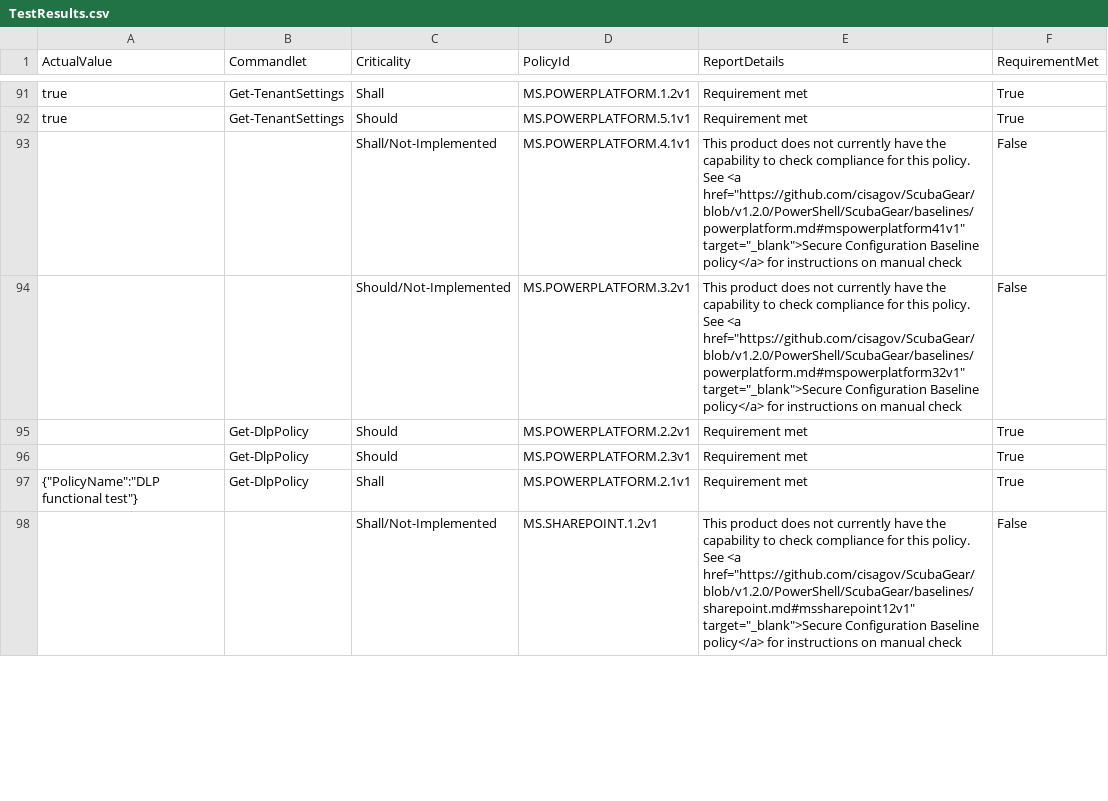
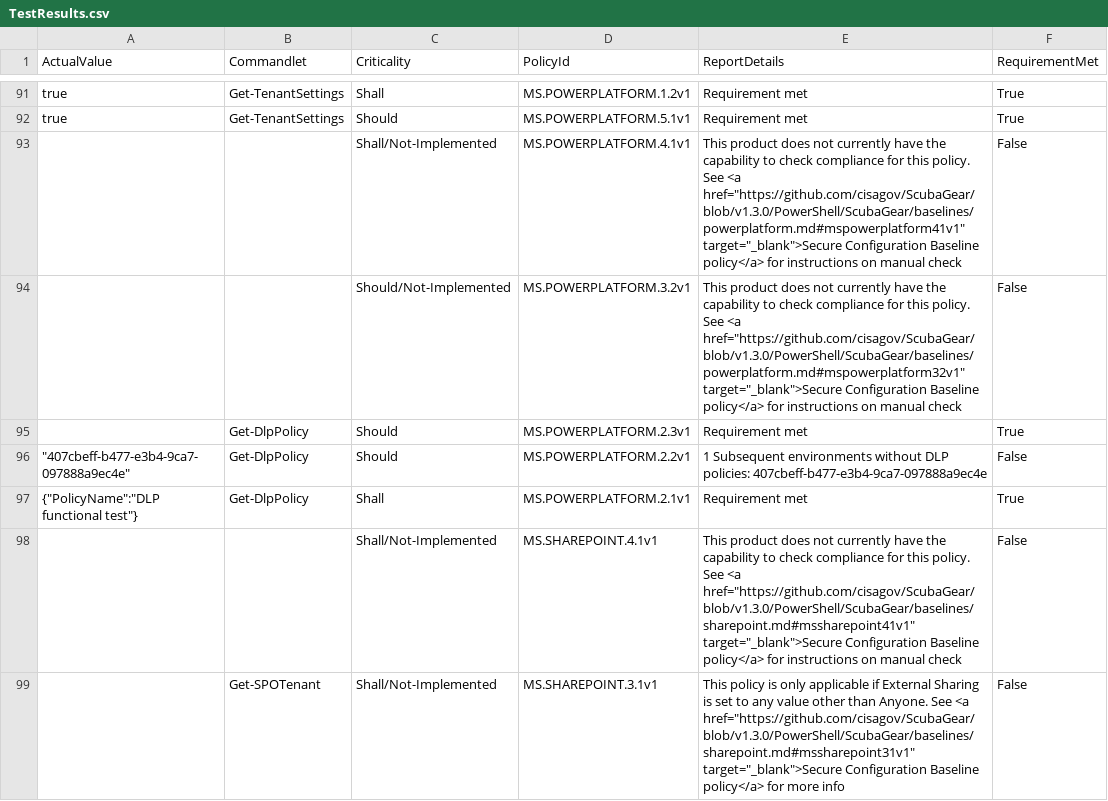
Before and after one commit to cisagov/ScubaGear, a CSV file: PowerShell/ScubaGear/Sample-Reports/TestResults.csv, drawn as a sheet; only a part is shown, gaps mark what is left out; the diff covers the shown part only.

Commit message:
Update sample reports to v1.3.0 output examples

```diff
--- a/PowerShell/ScubaGear/Sample-Reports/TestResults.csv
+++ b/PowerShell/ScubaGear/Sample-Reports/TestResults.csv
@@ -92,7 +92,8 @@
 "true","Get-TenantSettings","Should","MS.POWERPLATFORM.5.1v1","Requirement met","True"
-,"","Shall/Not-Implemented","MS.POWERPLATFORM.4.1v1","This product does not currently have the capability to check compliance for this policy. See <a href=""https://github.com/cisagov/ScubaGear/blob/v1.2.0/PowerShell/ScubaGear/baselines/powerplatform.md#mspowerplatform41v1"" target=""_blank"">Secure Configuration Baseline policy</a> for instructions on manual check","False"
-,"","Should/Not-Implemented","MS.POWERPLATFORM.3.2v1","This product does not currently have the capability to check compliance for this policy. See <a href=""https://github.com/cisagov/ScubaGear/blob/v1.2.0/PowerShell/ScubaGear/baselines/powerplatform.md#mspowerplatform32v1"" target=""_blank"">Secure Configuration Baseline policy</a> for instructions on manual check","False"
-,"Get-DlpPolicy","Should","MS.POWERPLATFORM.2.2v1","Requirement met","True"
+,"","Shall/Not-Implemented","MS.POWERPLATFORM.4.1v1","This product does not currently have the capability to check compliance for this policy. See <a href=""https://github.com/cisagov/ScubaGear/blob/v1.3.0/PowerShell/ScubaGear/baselines/powerplatform.md#mspowerplatform41v1"" target=""_blank"">Secure Configuration Baseline policy</a> for instructions on manual check","False"
+,"","Should/Not-Implemented","MS.POWERPLATFORM.3.2v1","This product does not currently have the capability to check compliance for this policy. See <a href=""https://github.com/cisagov/ScubaGear/blob/v1.3.0/PowerShell/ScubaGear/baselines/powerplatform.md#mspowerplatform32v1"" target=""_blank"">Secure Configuration Baseline policy</a> for instructions on manual check","False"
 ,"Get-DlpPolicy","Should","MS.POWERPLATFORM.2.3v1","Requirement met","True"
+"""407cbeff-b477-e3b4-9ca7-097888a9ec4e""","Get-DlpPolicy","Should","MS.POWERPLATFORM.2.2v1","1 Subsequent environments without DLP policies: 407cbeff-b477-e3b4-9ca7-097888a9ec4e","False"
 "{""PolicyName"":""DLP functional test""}","Get-DlpPolicy","Shall","MS.POWERPLATFORM.2.1v1","Requirement met","True"
-,"","Shall/Not-Implemented","MS.SHAREPOINT.1.2v1","This product does not currently have the capability to check compliance for this policy. See <a href=""https://github.com/cisagov/ScubaGear/blob/v1.2.0/PowerShell/ScubaGear/baselines/sharepoint.md#mssharepoint12v1"" target=""_blank"">Secure Configuration Baseline policy</a> for instructions on manual check","False"
+,"","Shall/Not-Implemented","MS.SHAREPOINT.4.1v1","This product does not currently have the capability to check compliance for this policy. See <a href=""https://github.com/cisagov/ScubaGear/blob/v1.3.0/PowerShell/ScubaGear/baselines/sharepoint.md#mssharepoint41v1"" target=""_blank"">Secure Configuration Baseline policy</a> for instructions on manual check","False"
+,"Get-SPOTenant","Shall/Not-Implemented","MS.SHAREPOINT.3.1v1","This policy is only applicable if External Sharing is set to any value other than Anyone. See <a href=""https://github.com/cisagov/ScubaGear/blob/v1.3.0/PowerShell/ScubaGear/baselines/sharepoint.md#mssharepoint31v1"" target=""_blank"">Secure Configuration Baseline policy</a> for more info","False"
```
Also changed, not shown: 5 added rows, 6 removed rows and 61 edited cells elsewhere in this file, 15 other files.
